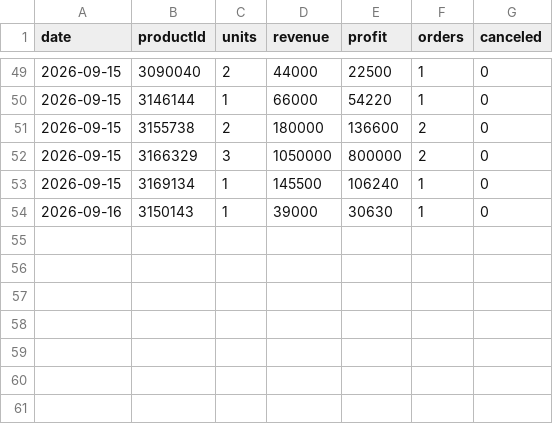
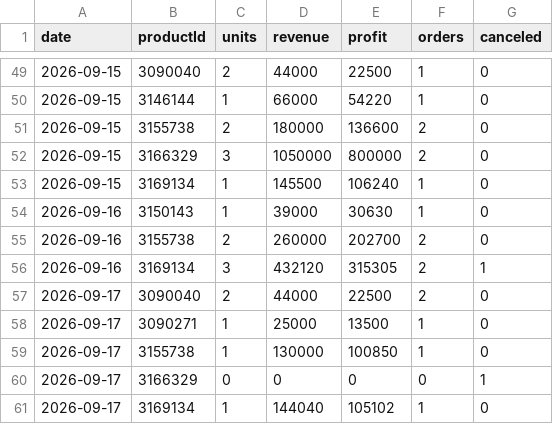
Before and after one commit to ckimework-commits/uzum-1701-dashboard, a CSV file: data/sales_daily.csv, drawn as a sheet; only a part is shown, gaps mark what is left out; the diff names each change by its address in the sheet, - before the commit and + after, or states it on an @@ line.

```diff
--- a/data/sales_daily.csv
+++ b/data/sales_daily.csv
+row 55: 2026-09-16 | 3155738 | 2 | 260000 | 202700 | 2 | 0
+row 56: 2026-09-16 | 3169134 | 3 | 432120 | 315305 | 2 | 1
+row 57: 2026-09-17 | 3090040 | 2 | 44000 | 22500 | 2 | 0
+row 58: 2026-09-17 | 3090271 | 1 | 25000 | 13500 | 1 | 0
+row 59: 2026-09-17 | 3155738 | 1 | 130000 | 100850 | 1 | 0
+row 60: 2026-09-17 | 3166329 | 0 | 0 | 0 | 0 | 1
+row 61: 2026-09-17 | 3169134 | 1 | 144040 | 105102 | 1 | 0
```
Also changed, not shown: data/changes.csv, data/portfolio_log.csv, 1 other file.
